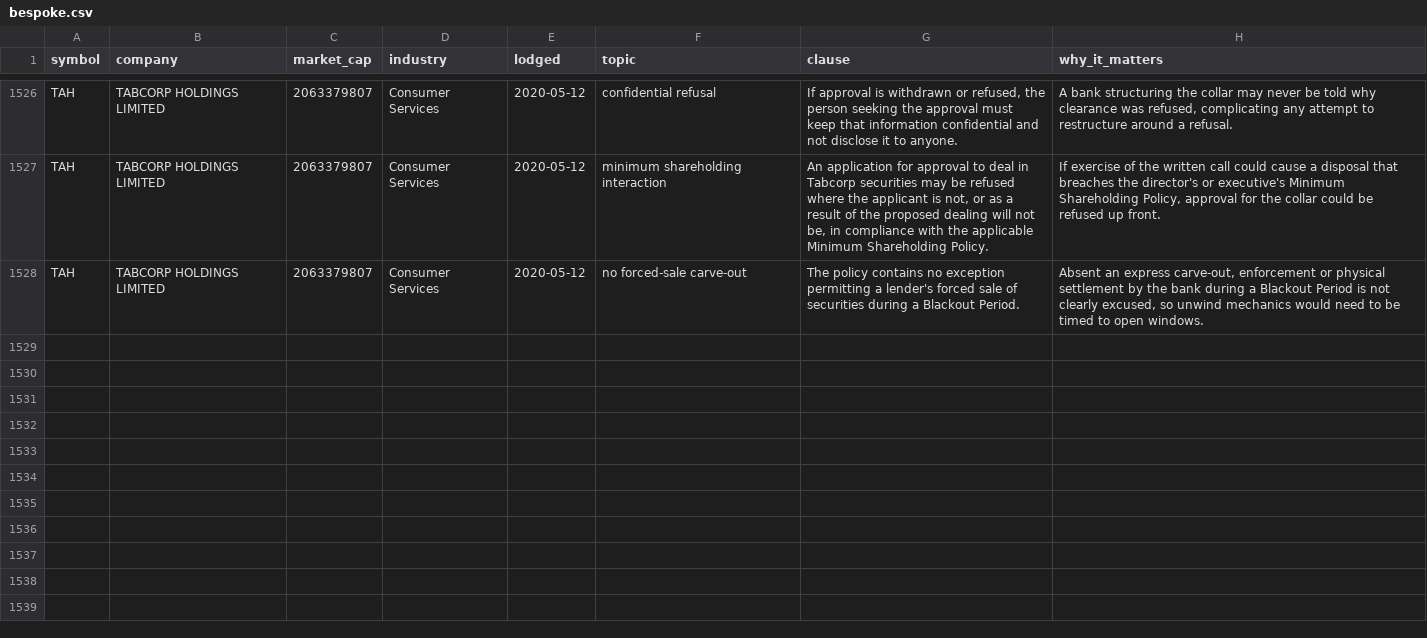
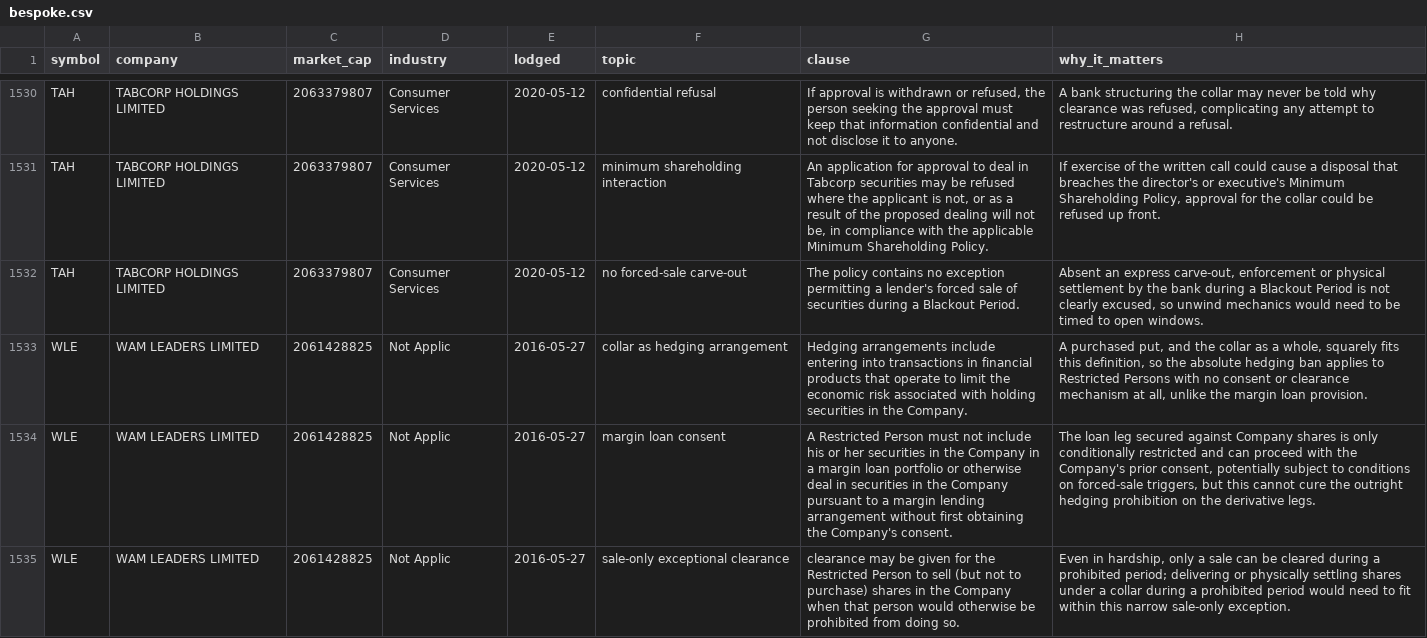
Before and after one commit to Lachlan1478/asx-trading-policies, a CSV file: data/tables/bespoke.csv, drawn as a sheet; only a part is shown, gaps mark what is left out; the diff covers the shown part only; the diff names each change by its address in the sheet, - before the commit and + after, or states it on an @@ line.

```diff
--- a/data/tables/bespoke.csv
+++ b/data/tables/bespoke.csv
+row 1533: WLE | WAM LEADERS LIMITED | 2061428825 | Not Applic | 2016-05-27 | collar as hedging arrangement | Hedging arrangements include entering into transactions in financial products that operate to limit the economic risk associated with holding securities in the Company. | A purchased put, and the collar as a whole, squarely fits this definition, so the absolute hedging ban applies to Restricted Persons with no consent or clearance mechanism at all, unlike the margin loan provision.
+row 1534: WLE | WAM LEADERS LIMITED | 2061428825 | Not Applic | 2016-05-27 | margin loan consent | A Restricted Person must not include his or her securities in the Company in a margin loan portfolio or otherwise deal in securities in the Company pursuant to a margin lending arrangement without first obtaining the Company's consent. | The loan leg secured against Company shares is only conditionally restricted and can proceed with the Company's prior consent, potentially subject to conditions on forced-sale triggers, but this cannot cure the outright hedging prohibition on the derivative legs.
+row 1535: WLE | WAM LEADERS LIMITED | 2061428825 | Not Applic | 2016-05-27 | sale-only exceptional clearance | clearance may be given for the Restricted Person to sell (but not to purchase) shares in the Company when that person would otherwise be prohibited from doing so. | Even in hardship, only a sale can be cleared during a prohibited period; delivering or physically settling shares under a collar during a prohibited period would need to fit within this narrow sale-only exception.
```
Also changed, not shown: 6 added rows elsewhere in this file, data/tables/clearance.csv, data/tables/collar.csv, 6 other files.
